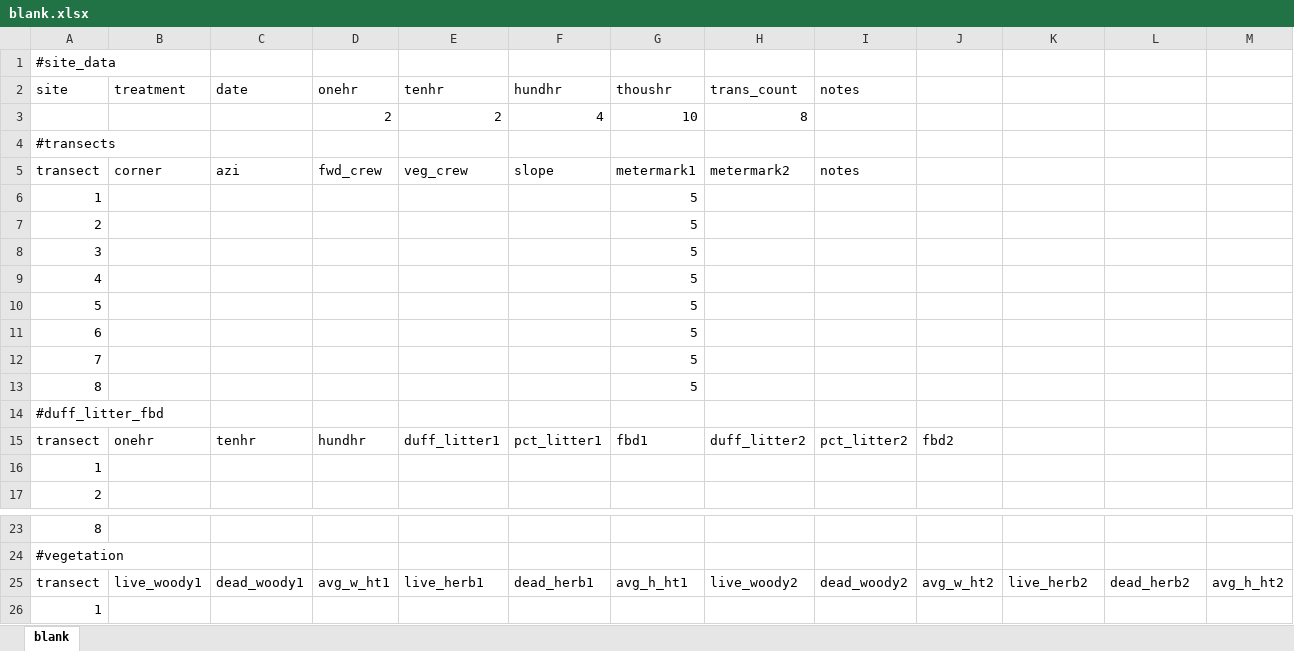
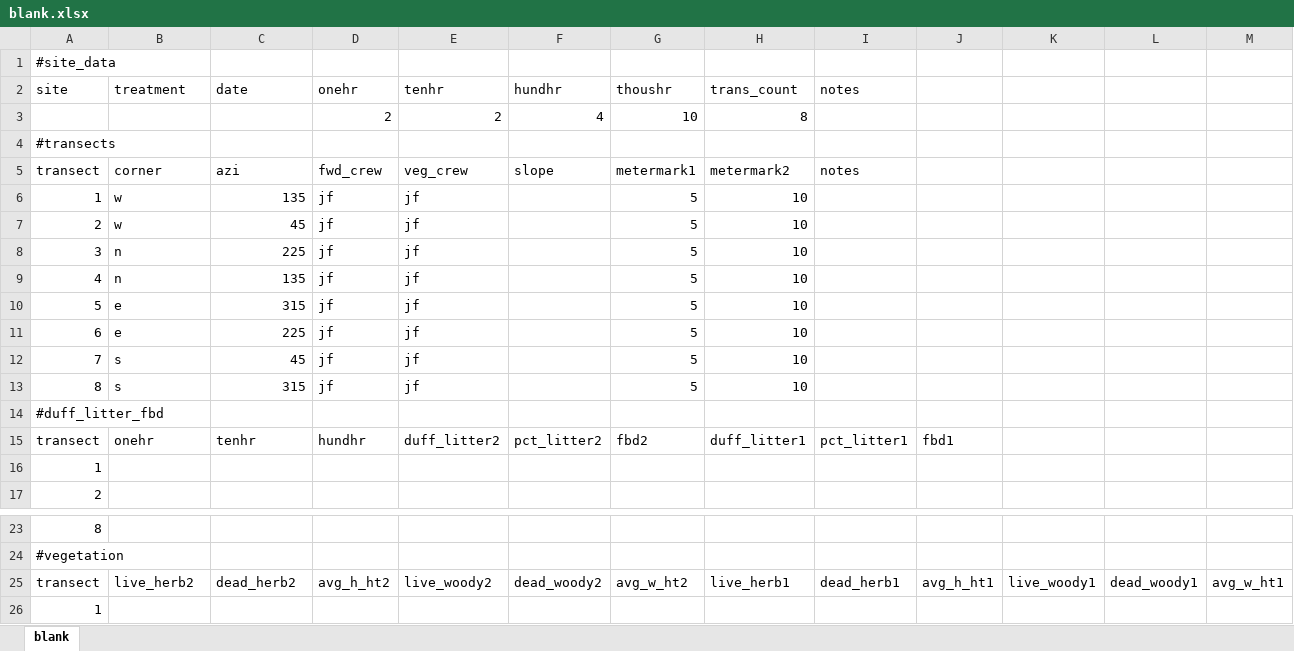
Before and after one commit to fisher-j/multi-age, an Excel workbook: data/blank.xlsx, sheet blank, drawn as a sheet; only a part is shown, gaps mark what is left out; values as stored, in another font and other column widths than the file's, no borders; removed rows and columns are numbered as before the commit, all else as after; the diff covers the shown part only; the diff names each change by its address in the sheet, - before the commit and + after, or states it on an @@ line.

```diff
--- a/data/blank.xlsx (sheet blank)
+++ b/data/blank.xlsx (sheet blank)
-row 6: 1 |  |  |  |  |  | 5
-row 7: 2 |  |  |  |  |  | 5
-row 8: 3 |  |  |  |  |  | 5
-row 9: 4 |  |  |  |  |  | 5
-row 10: 5 |  |  |  |  |  | 5
-row 11: 6 |  |  |  |  |  | 5
-row 12: 7 |  |  |  |  |  | 5
-row 13: 8 |  |  |  |  |  | 5
+row 6: 1 | w | 135 | jf | jf |  | 5 | 10
+row 7: 2 | w | 45 | jf | jf |  | 5 | 10
+row 8: 3 | n | 225 | jf | jf |  | 5 | 10
+row 9: 4 | n | 135 | jf | jf |  | 5 | 10
+row 10: 5 | e | 315 | jf | jf |  | 5 | 10
+row 11: 6 | e | 225 | jf | jf |  | 5 | 10
+row 12: 7 | s | 45 | jf | jf |  | 5 | 10
+row 13: 8 | s | 315 | jf | jf |  | 5 | 10
-E15 (tenhr): duff_litter1
+E15 (tenhr): duff_litter2
-F15 (hundhr): pct_litter1
+F15 (hundhr): pct_litter2
-G15 (thoushr): fbd1
+G15 (thoushr): fbd2
-H15 (trans_count): duff_litter2
+H15 (trans_count): duff_litter1
-I15 (notes): pct_litter2
+I15 (notes): pct_litter1
-J15: fbd2
+J15: fbd1
-B25 (treatment): live_woody1
+B25 (treatment): live_herb2
-C25 (date): dead_woody1
+C25 (date): dead_herb2
-D25 (onehr): avg_w_ht1
+D25 (onehr): avg_h_ht2
-E25 (tenhr): live_herb1
+E25 (tenhr): live_woody2
-F25 (hundhr): dead_herb1
+F25 (hundhr): dead_woody2
-G25 (thoushr): avg_h_ht1
+G25 (thoushr): avg_w_ht2
-H25 (trans_count): live_woody2
+H25 (trans_count): live_herb1
-I25 (notes): dead_woody2
+I25 (notes): dead_herb1
-J25: avg_w_ht2
+J25: avg_h_ht1
-K25: live_herb2
+K25: live_woody1
-L25: dead_herb2
+L25: dead_woody1
-M25: avg_h_ht2
+M25: avg_w_ht1
```
Also changed, not shown: 2 edited cells elsewhere in this sheet, 6 other files.
